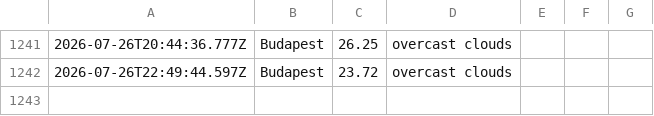
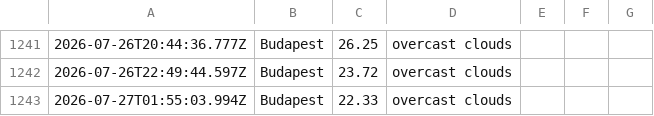
Before and after one commit to Jake-Davis01/La-Fosse-Weather-App, a CSV file: data/weather_log.csv, drawn as a sheet; only a part is shown, gaps mark what is left out; the diff names each change by its address in the sheet, - before the commit and + after, or states it on an @@ line.

```diff
--- a/data/weather_log.csv
+++ b/data/weather_log.csv
+row 1243: 2026-07-27T01:55:03.994Z | Budapest | 22.33 | overcast clouds
```
Also changed, not shown: 1 other file.
